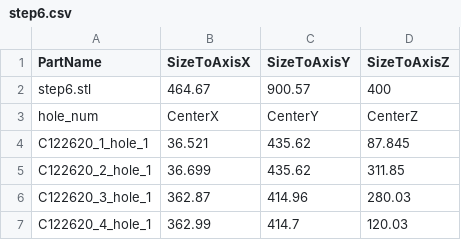
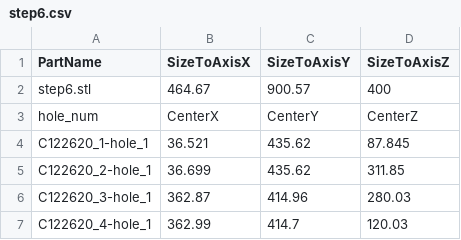
Before and after one commit to mysjyou21/AI-Assembly-Project, a CSV file: Second_Year/Mission1/input/stefan/cad_info/step6.csv, drawn as a sheet.

```diff
--- a/Second_Year/Mission1/input/stefan/cad_info/step6.csv
+++ b/Second_Year/Mission1/input/stefan/cad_info/step6.csv
@@ -3,5 +3,5 @@ step6.stl,464.67,900.57,400
 hole_num,CenterX,CenterY,CenterZ
-C122620_1_hole_1,36.521,435.62,87.845
-C122620_2_hole_1,36.699,435.62,311.85
-C122620_3_hole_1,362.87,414.96,280.03
-C122620_4_hole_1,362.99,414.7,120.03
+C122620_1-hole_1,36.521,435.62,87.845
+C122620_2-hole_1,36.699,435.62,311.85
+C122620_3-hole_1,362.87,414.96,280.03
+C122620_4-hole_1,362.99,414.7,120.03
```
Also changed, not shown: Second_Year/Mission1/input/stefan/cad_info/step2.csv, Second_Year/Mission1/input/stefan/cad_info/step3.csv, 37 other files.
